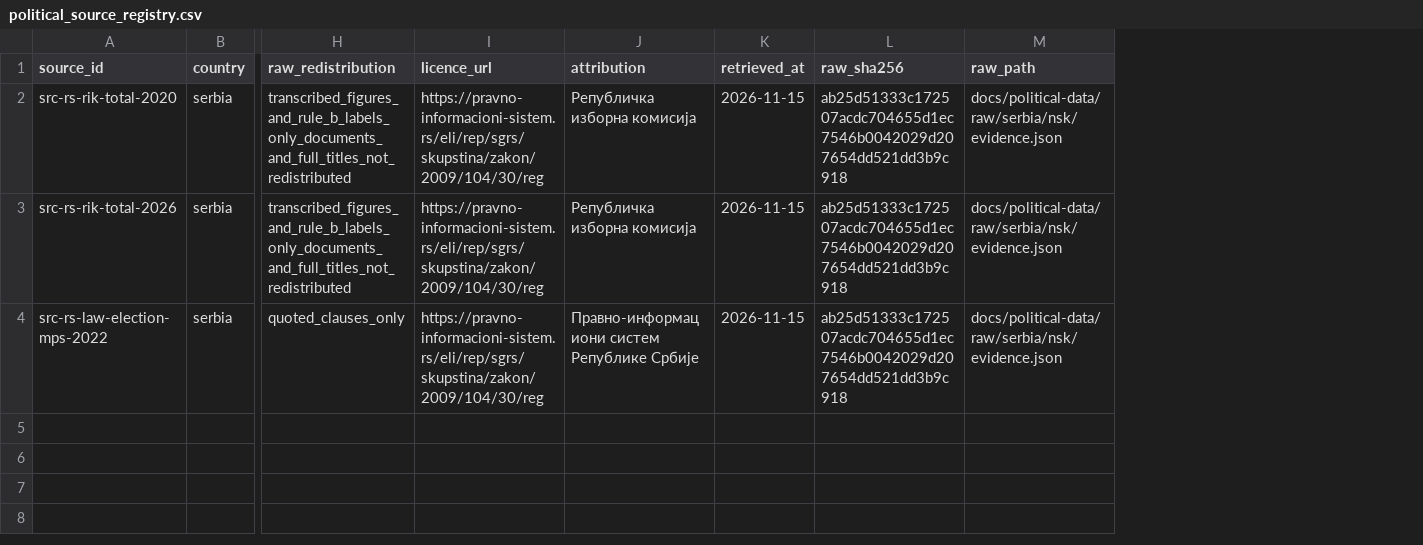
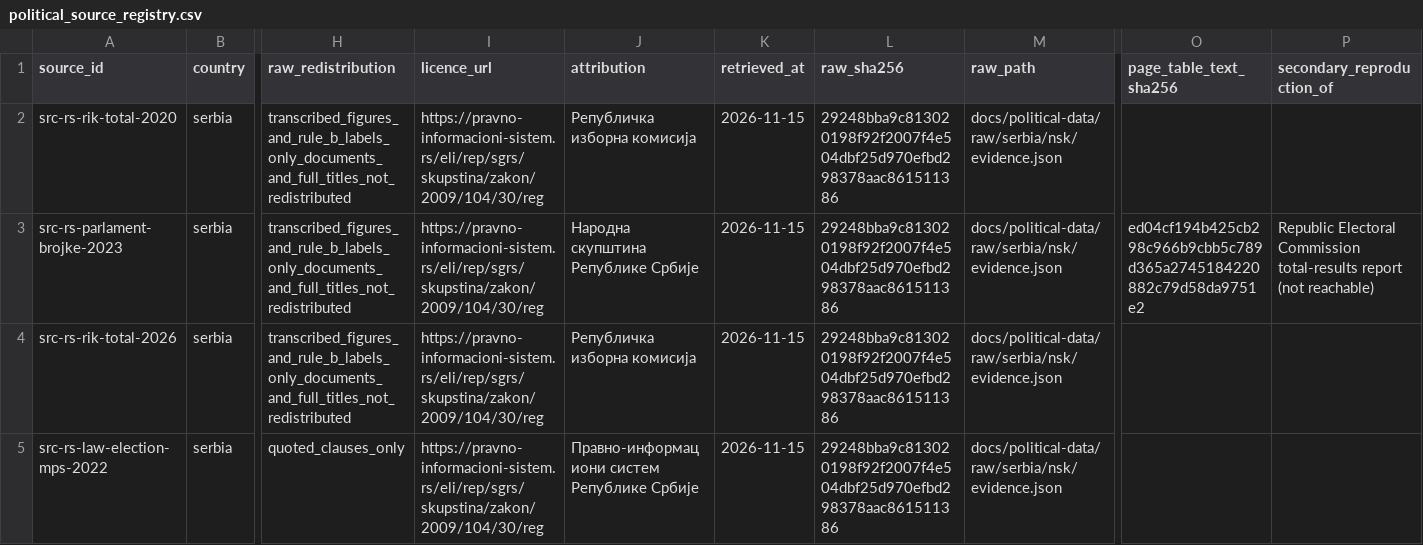
Before and after one commit to hui-sallai/central-europe-political-atlas, a CSV file: public/research-data/political/serbia/political_source_registry.csv, drawn as a sheet; only a part is shown, gaps mark what is left out; addresses are those after the commit; rows hold the shown columns only; the diff names each change by its address in the sheet, - before the commit and + after, or states it on an @@ line.

```diff
--- a/public/research-data/political/serbia/political_source_registry.csv
+++ b/public/research-data/political/serbia/political_source_registry.csv
+column O (page_table_text_sha256), empty
+column P (secondary_reproduction_of), empty
-L2 (raw_sha256): ab25d51333c172507acdc704655d1ec7546b0042029d207654dd521dd3b9c918
+L2 (raw_sha256): 29248bba9c813020198f92f2007f4e504dbf25d970efbd298378aac861511386
+row 3: src-rs-parlament-brojke-2023 | serbia | transcribed_figures_and_rule_b_labels_only_documents_and_full_titles_not_redistributed | https://pravno-informacioni-sistem.rs/eli/rep/sgrs/skupstina/zakon/2009/104/30/reg | Народна скупштина Републике Србије | 2026-11-15 | 29248bba9c813020198f92f2007f4e504dbf25d970efbd298378aac861511386 | docs/political-data/raw/serbia/nsk/evidence.json | ed04cf194b425cb298c966b9cbb5c789d365a2745184220882c79d58da9751e2 | Republic Electoral Commission total-results report (not reachable)
-L4:L5 (raw_sha256): ab25d51333c172507acdc704655d1ec7546b0042029d207654dd521dd3b9c918
+L4:L5 (raw_sha256): 29248bba9c813020198f92f2007f4e504dbf25d970efbd298378aac861511386
```
Also changed, not shown: public/research-data/political/serbia/election_turnout.csv, public/research-data/political/serbia/elections.csv, 38 other files.
